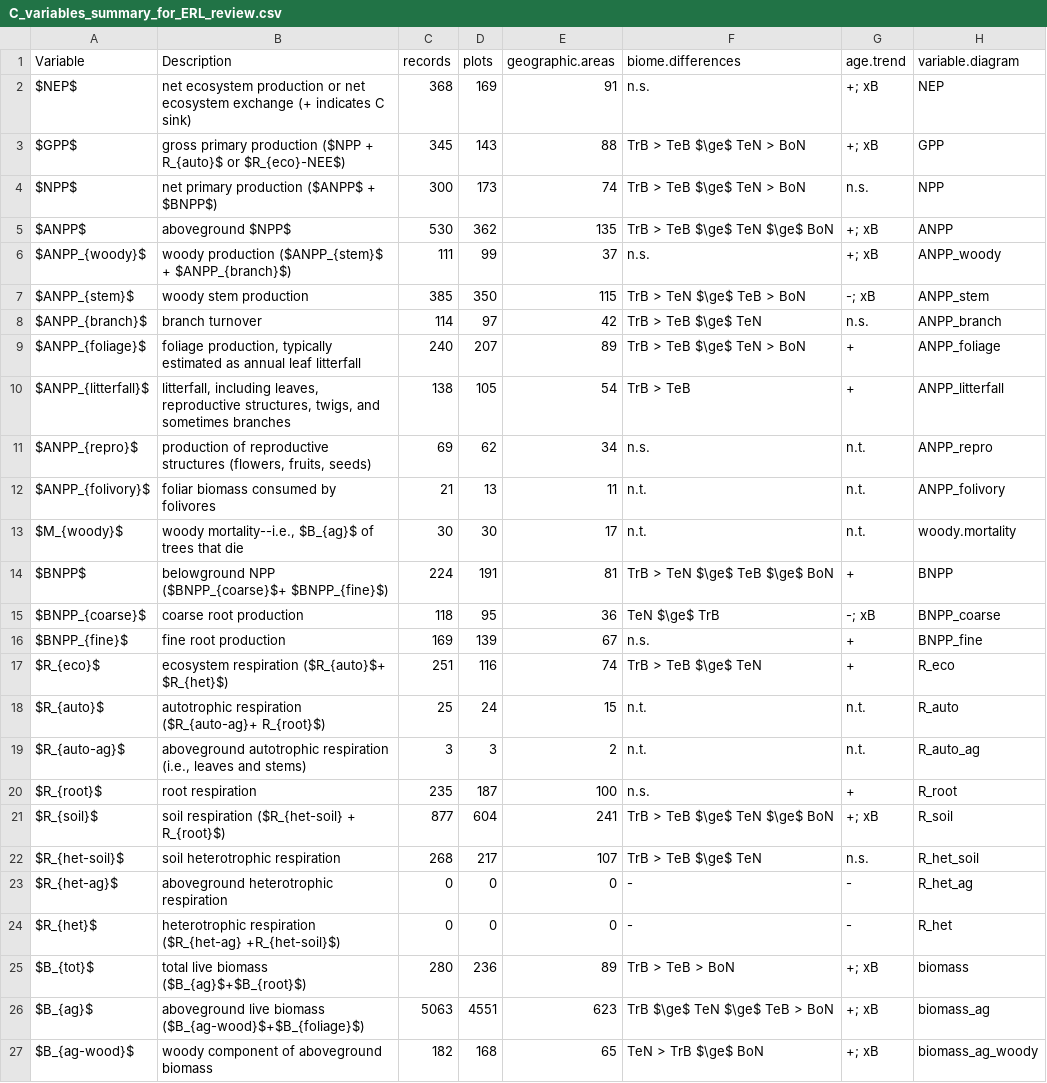
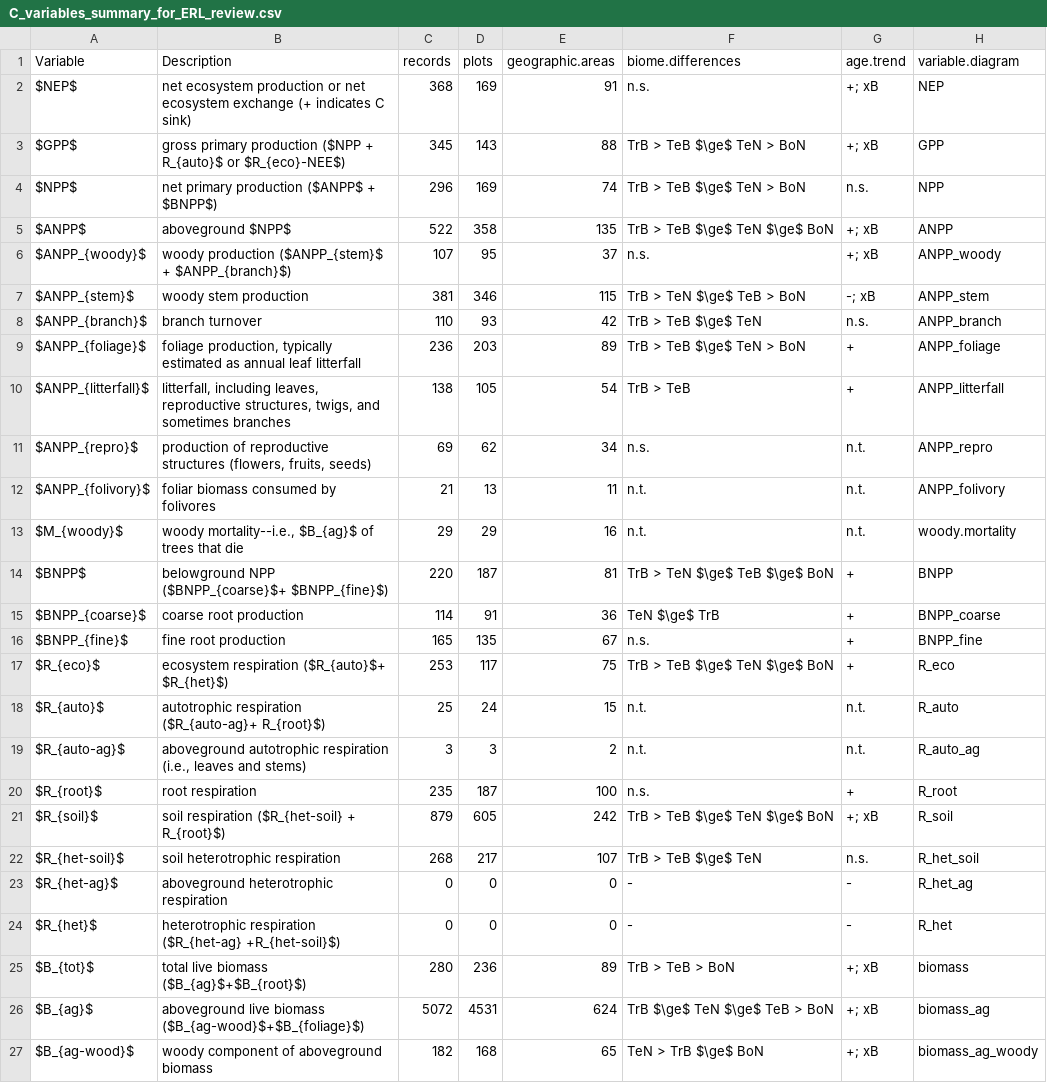
Before and after one commit to forc-db/ForC, a CSV file: numbers_and_facts/C_variables_summary_for_ERL_review.csv, drawn as a sheet; only a part is shown; the diff covers the shown part only.

```diff
--- a/numbers_and_facts/C_variables_summary_for_ERL_review.csv
+++ b/numbers_and_facts/C_variables_summary_for_ERL_review.csv
@@ -3,8 +3,8 @@
 "$GPP$","gross primary production ($NPP + R_{auto}$ or $R_{eco}-NEE$)",345,143,88,"TrB > TeB $\ge$ TeN > BoN","+; xB","GPP"
-"$NPP$","net primary production ($ANPP$ + $BNPP$)",300,173,74,"TrB > TeB $\ge$ TeN > BoN","n.s.","NPP"
-"$ANPP$","aboveground $NPP$",530,362,135,"TrB > TeB $\ge$ TeN $\ge$ BoN","+; xB","ANPP"
-"$ANPP_{woody}$","woody production ($ANPP_{stem}$ + $ANPP_{branch}$)",111,99,37,"n.s.","+; xB","ANPP_woody"
-"$ANPP_{stem}$","woody stem production ",385,350,115,"TrB > TeN $\ge$ TeB > BoN","-; xB","ANPP_stem"
-"$ANPP_{branch}$","branch turnover",114,97,42,"TrB > TeB $\ge$ TeN","n.s.","ANPP_branch"
-"$ANPP_{foliage}$","foliage production, typically estimated as annual leaf litterfall",240,207,89,"TrB > TeB $\ge$ TeN > BoN","+","ANPP_foliage"
+"$NPP$","net primary production ($ANPP$ + $BNPP$)",296,169,74,"TrB > TeB $\ge$ TeN > BoN","n.s.","NPP"
+"$ANPP$","aboveground $NPP$",522,358,135,"TrB > TeB $\ge$ TeN $\ge$ BoN","+; xB","ANPP"
+"$ANPP_{woody}$","woody production ($ANPP_{stem}$ + $ANPP_{branch}$)",107,95,37,"n.s.","+; xB","ANPP_woody"
+"$ANPP_{stem}$","woody stem production ",381,346,115,"TrB > TeN $\ge$ TeB > BoN","-; xB","ANPP_stem"
+"$ANPP_{branch}$","branch turnover",110,93,42,"TrB > TeB $\ge$ TeN","n.s.","ANPP_branch"
+"$ANPP_{foliage}$","foliage production, typically estimated as annual leaf litterfall",236,203,89,"TrB > TeB $\ge$ TeN > BoN","+","ANPP_foliage"
 "$ANPP_{litterfall}$","litterfall, including leaves, reproductive structures, twigs, and sometimes branches ",138,105,54,"TrB > TeB","+","ANPP_litterfall"
@@ -12,7 +12,7 @@
 "$ANPP_{folivory}$","foliar biomass consumed by folivores",21,13,11,"n.t.","n.t.","ANPP_folivory"
-"$M_{woody}$","woody mortality--i.e., $B_{ag}$ of trees that die",30,30,17,"n.t.","n.t.","woody.mortality"
-"$BNPP$","belowground NPP ($BNPP_{coarse}$+ $BNPP_{fine}$)",224,191,81,"TrB > TeN $\ge$ TeB $\ge$ BoN","+","BNPP"
-"$BNPP_{coarse}$","coarse root production",118,95,36,"TeN $\ge$ TrB","-; xB","BNPP_coarse"
-"$BNPP_{fine}$ ","fine root production",169,139,67,"n.s.","+","BNPP_fine"
-"$R_{eco}$","ecosystem respiration ($R_{auto}$+ $R_{het}$)",251,116,74,"TrB > TeB $\ge$ TeN","+","R_eco"
+"$M_{woody}$","woody mortality--i.e., $B_{ag}$ of trees that die",29,29,16,"n.t.","n.t.","woody.mortality"
+"$BNPP$","belowground NPP ($BNPP_{coarse}$+ $BNPP_{fine}$)",220,187,81,"TrB > TeN $\ge$ TeB $\ge$ BoN","+","BNPP"
+"$BNPP_{coarse}$","coarse root production",114,91,36,"TeN $\ge$ TrB","+","BNPP_coarse"
+"$BNPP_{fine}$ ","fine root production",165,135,67,"n.s.","+","BNPP_fine"
+"$R_{eco}$","ecosystem respiration ($R_{auto}$+ $R_{het}$)",253,117,75,"TrB > TeB $\ge$ TeN $\ge$ BoN","+","R_eco"
 "$R_{auto}$","autotrophic respiration ($R_{auto-ag}+ R_{root}$)",25,24,15,"n.t.","n.t.","R_auto"
@@ -20,3 +20,3 @@
 "$R_{root}$","root respiration",235,187,100,"n.s.","+","R_root"
-"$R_{soil}$","soil respiration ($R_{het-soil} + R_{root}$)",877,604,241,"TrB > TeB $\ge$ TeN $\ge$ BoN","+; xB","R_soil"
+"$R_{soil}$","soil respiration ($R_{het-soil} + R_{root}$)",879,605,242,"TrB > TeB $\ge$ TeN $\ge$ BoN","+; xB","R_soil"
 "$R_{het-soil}$","soil heterotrophic respiration",268,217,107,"TrB > TeB $\ge$ TeN","n.s.","R_het_soil"
@@ -25,3 +25,3 @@
 "$B_{tot}$","total live biomass ($B_{ag}$+$B_{root}$)",280,236,89,"TrB > TeB > BoN","+; xB","biomass"
-"$B_{ag}$","aboveground live biomass  ($B_{ag-wood}$+$B_{foliage}$)",5063,4551,623,"TrB $\ge$ TeN $\ge$ TeB > BoN","+; xB","biomass_ag"
+"$B_{ag}$","aboveground live biomass  ($B_{ag-wood}$+$B_{foliage}$)",5072,4531,624,"TrB $\ge$ TeN $\ge$ TeB > BoN","+; xB","biomass_ag"
 "$B_{ag-wood}$","woody component of aboveground biomass",182,168,65,"TeN > TrB $\ge$ BoN","+; xB","biomass_ag_woody"
```
Also changed, not shown: 10 edited cells elsewhere in this file, numbers_and_facts/Biomes_n_records_variables_of_interest.csv, numbers_and_facts/C_cycle_closure.csv, 57 other files.
